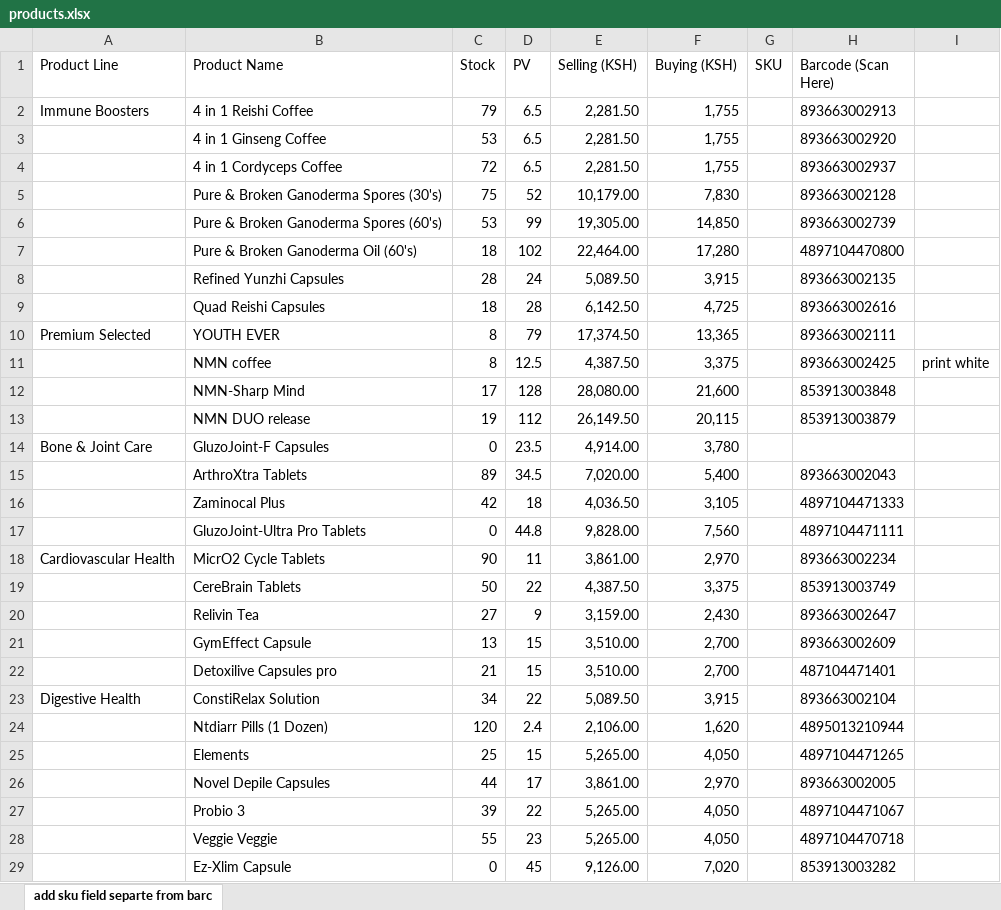
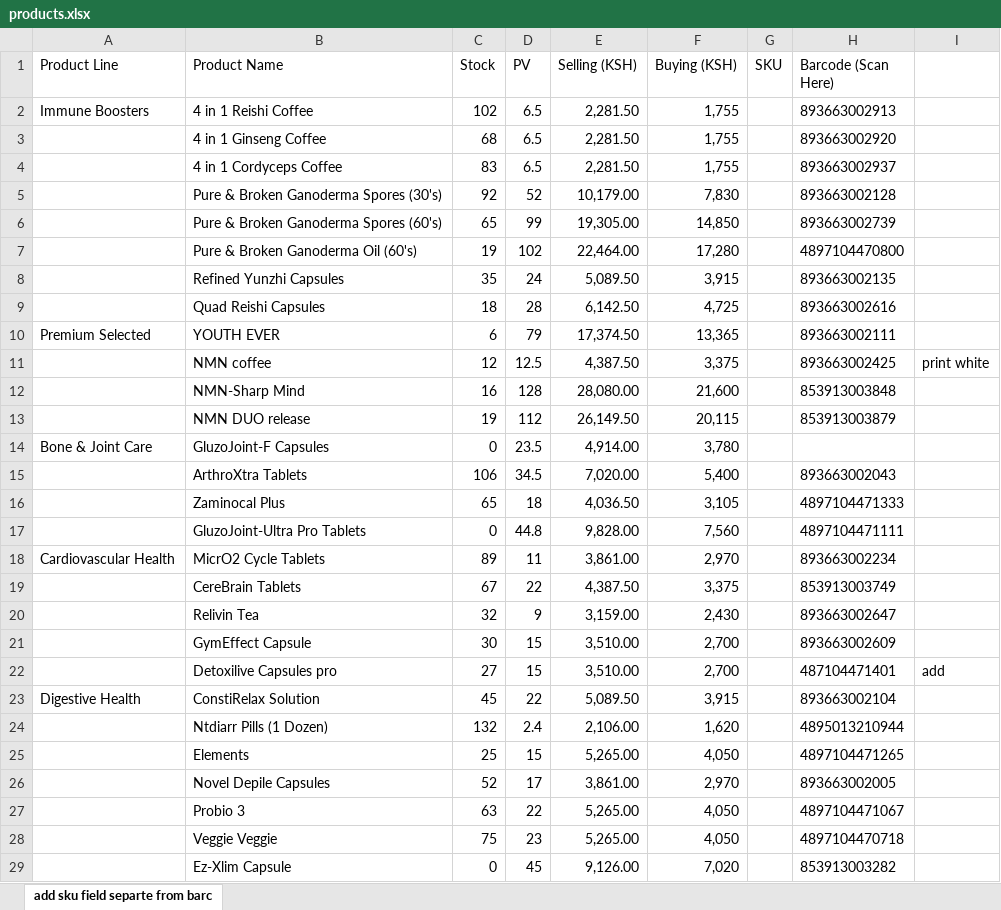
Before and after one commit to BonfaceGabriel/inventory-management, an Excel workbook: backend/products.xlsx, sheet add sku field separte from barc, drawn as a sheet; only a part is shown; values as stored, in another font and other column widths than the file's, no borders; the diff covers the shown part only; the diff names each change by its address in the sheet, - before the commit and + after, or states it on an @@ line.

Commit message:
update to products table

```diff
--- a/backend/products.xlsx (sheet add sku field separte from barc)
+++ b/backend/products.xlsx (sheet add sku field separte from barc)
-C2 (Stock): 79
+C2 (Stock): 102
-C3 (Stock): 53
+C3 (Stock): 68
-C4 (Stock): 72
+C4 (Stock): 83
-C5 (Stock): 75
+C5 (Stock): 92
-C6 (Stock): 53
+C6 (Stock): 65
-C7 (Stock): 18
+C7 (Stock): 19
-C8 (Stock): 28
+C8 (Stock): 35
-C10 (Stock): 8
+C10 (Stock): 6
-C11 (Stock): 8
+C11 (Stock): 12
-C12 (Stock): 17
+C12 (Stock): 16
-C15 (Stock): 89
+C15 (Stock): 106
-C16 (Stock): 42
+C16 (Stock): 65
-C18 (Stock): 90
+C18 (Stock): 89
-C19 (Stock): 50
+C19 (Stock): 67
-C20 (Stock): 27
+C20 (Stock): 32
-C21 (Stock): 13
+C21 (Stock): 30
-C22 (Stock): 21
+C22 (Stock): 27
-I22: (empty)
+I22: add
-C23 (Stock): 34
+C23 (Stock): 45
-C24 (Stock): 120
+C24 (Stock): 132
-C26 (Stock): 44
+C26 (Stock): 52
-C27 (Stock): 39
+C27 (Stock): 63
-C28 (Stock): 55
+C28 (Stock): 75
```
Also changed, not shown: 14 edited cells elsewhere in this sheet.
